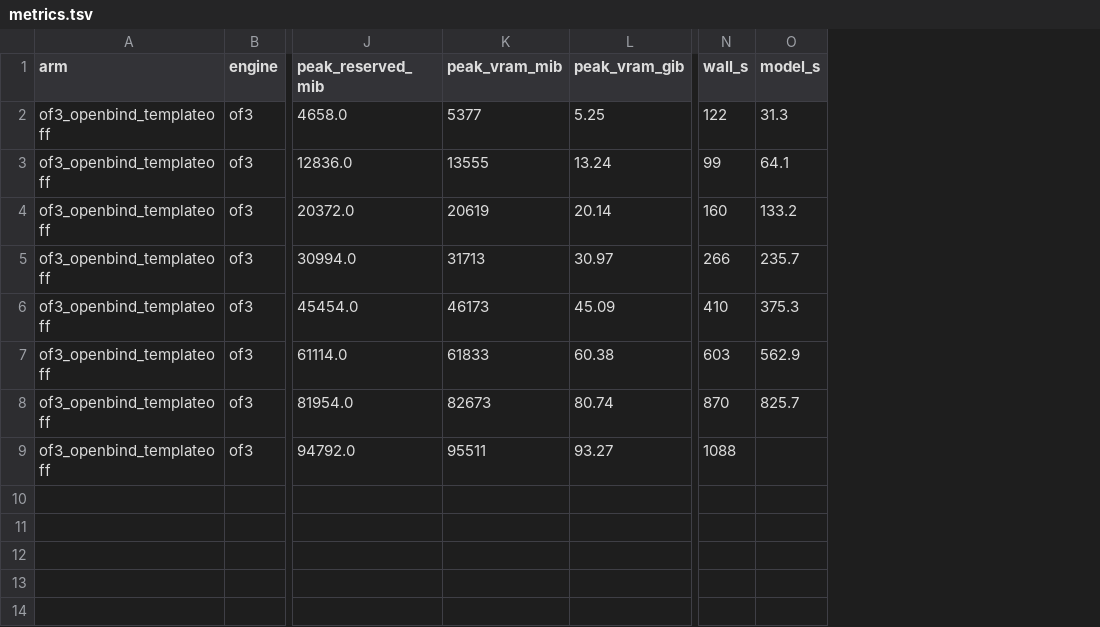
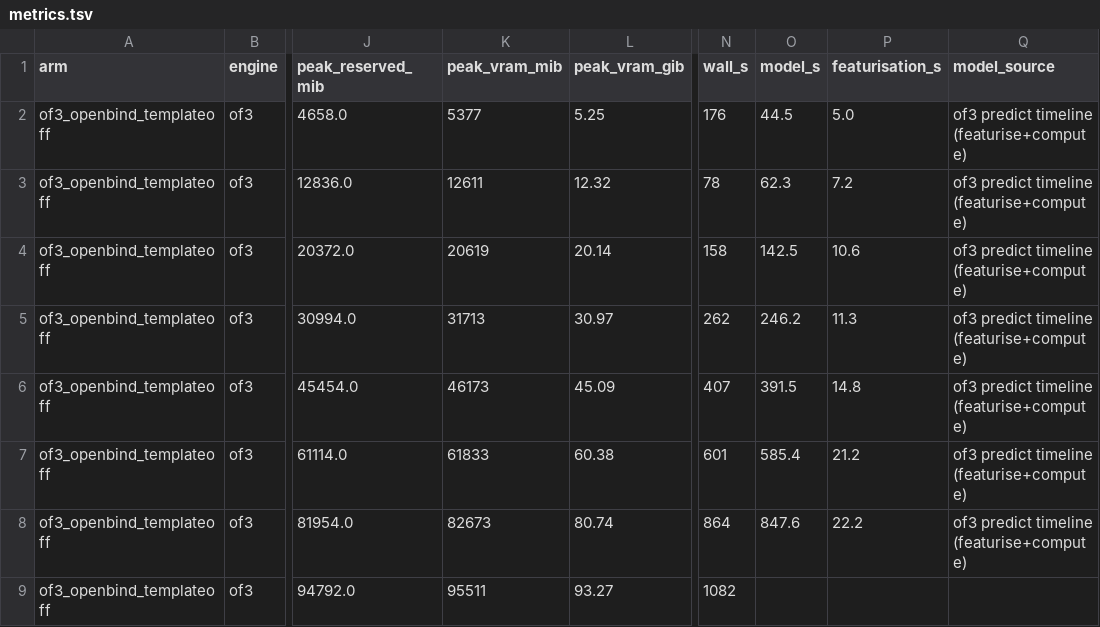
Before and after one commit to juliabuhmann/af3code_of3weights_scripts, a TSV file: results/scaling/individual_runs/of3_openbind_templateoff/metrics.tsv, drawn as a sheet; only a part is shown, gaps mark what is left out; the diff names each change by its address in the sheet, - before the commit and + after, or states it on an @@ line.

```diff
--- a/results/scaling/individual_runs/of3_openbind_templateoff/metrics.tsv
+++ b/results/scaling/individual_runs/of3_openbind_templateoff/metrics.tsv
+column P (featurisation_s), rows 2-8: 5.0 | 7.2 | 10.6 | 11.3 | 14.8 | 21.2 | 22.2
+column Q (model_source), rows 2-8: all of3 predict timeline (featurise+compute)
-N2 (wall_s): 122
+N2 (wall_s): 176
-O2 (model_s): 31.3
+O2 (model_s): 44.5
-K3 (peak_vram_mib): 13555
+K3 (peak_vram_mib): 12611
-L3 (peak_vram_gib): 13.24
+L3 (peak_vram_gib): 12.32
-N3 (wall_s): 99
+N3 (wall_s): 78
-O3 (model_s): 64.1
+O3 (model_s): 62.3
-N4 (wall_s): 160
+N4 (wall_s): 158
-O4 (model_s): 133.2
+O4 (model_s): 142.5
-N5 (wall_s): 266
+N5 (wall_s): 262
-O5 (model_s): 235.7
+O5 (model_s): 246.2
-N6 (wall_s): 410
+N6 (wall_s): 407
-O6 (model_s): 375.3
+O6 (model_s): 391.5
-N7 (wall_s): 603
+N7 (wall_s): 601
-O7 (model_s): 562.9
+O7 (model_s): 585.4
-N8 (wall_s): 870
+N8 (wall_s): 864
-O8 (model_s): 825.7
+O8 (model_s): 847.6
-N9 (wall_s): 1088
+N9 (wall_s): 1082
```
Also changed, not shown: results/scaling/individual_runs/of3kit_big_reachoff_templateoff/metrics.tsv, results/scaling/individual_runs/of3kit_off_templateoff/metrics.tsv, 47 other files.
